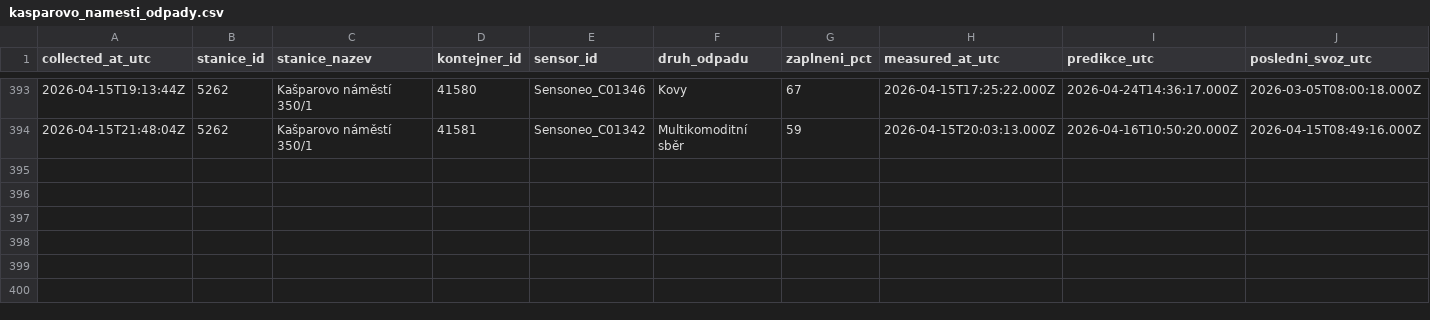
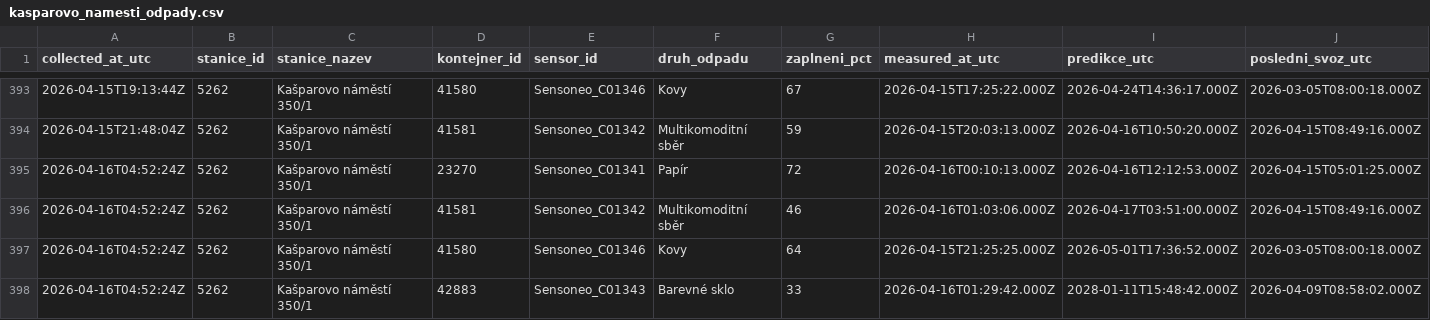
Before and after one commit to sim-mar/golemio_monitoring, a CSV file: kasparovo_namesti_odpady.csv, drawn as a sheet; only a part is shown, gaps mark what is left out; rows hold the shown columns only; the diff names each change by its address in the sheet, - before the commit and + after, or states it on an @@ line.

```diff
--- a/kasparovo_namesti_odpady.csv
+++ b/kasparovo_namesti_odpady.csv
+row 395: 2026-04-16T04:52:24Z | 5262 | Kašparovo náměstí 350/1 | 23270 | Sensoneo_C01341 | Papír | 72 | 2026-04-16T00:10:13.000Z | 2026-04-16T12:12:53.000Z | 2026-04-15T05:01:25.000Z
+row 396: 2026-04-16T04:52:24Z | 5262 | Kašparovo náměstí 350/1 | 41581 | Sensoneo_C01342 | Multikomoditní sběr | 46 | 2026-04-16T01:03:06.000Z | 2026-04-17T03:51:00.000Z | 2026-04-15T08:49:16.000Z
+row 397: 2026-04-16T04:52:24Z | 5262 | Kašparovo náměstí 350/1 | 41580 | Sensoneo_C01346 | Kovy | 64 | 2026-04-15T21:25:25.000Z | 2026-05-01T17:36:52.000Z | 2026-03-05T08:00:18.000Z
+row 398: 2026-04-16T04:52:24Z | 5262 | Kašparovo náměstí 350/1 | 42883 | Sensoneo_C01343 | Barevné sklo | 33 | 2026-04-16T01:29:42.000Z | 2028-01-11T15:48:42.000Z | 2026-04-09T08:58:02.000Z
```
Also changed, not shown: 1 other file.
